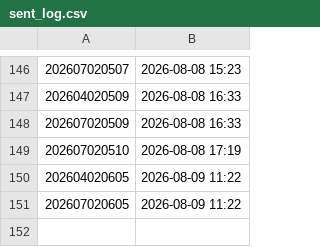
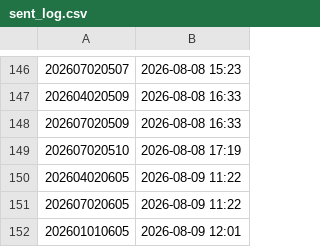
Before and after one commit to sajicosaji/keiba-prediction, a CSV file: data/sent_log.csv, drawn as a sheet; only a part is shown, gaps mark what is left out; the diff names each change by its address in the sheet, - before the commit and + after, or states it on an @@ line.

```diff
--- a/data/sent_log.csv
+++ b/data/sent_log.csv
+row 152: 202601010605 | 2026-08-09 12:01
```
